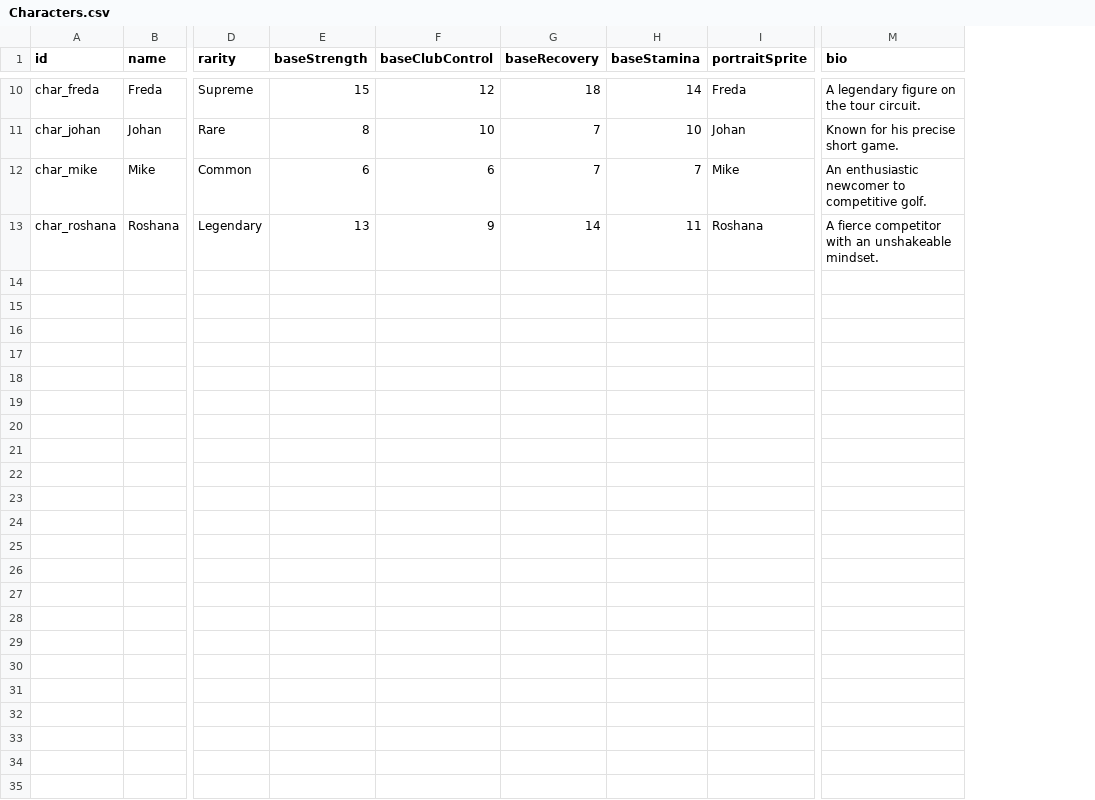
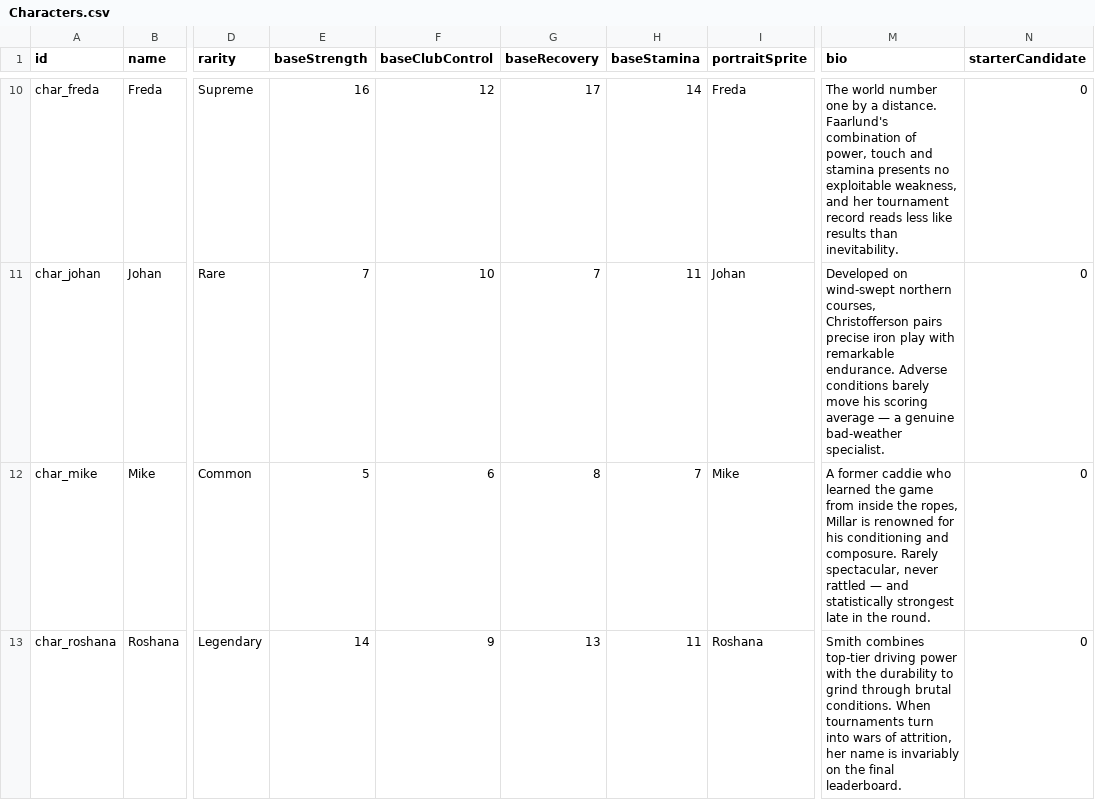
Before and after one commit to cesarguarinoni/Golfin-Redux, a CSV file: Assets/Data/Characters.csv, drawn as a sheet; only a part is shown, gaps mark what is left out; the diff covers the shown part only; the diff names each change by its address in the sheet, - before the commit and + after, or states it on an @@ line.

```diff
--- a/Assets/Data/Characters.csv
+++ b/Assets/Data/Characters.csv
+column N (starterCandidate), rows 10-13: all 0
-E10 (baseStrength): 15
+E10 (baseStrength): 16
-G10 (baseRecovery): 18
+G10 (baseRecovery): 17
-M10 (bio): A legendary figure on the tour circuit.
+M10 (bio): The world number one by a distance. Faarlund's combination of power, touch and stamina presents no exploitable weakness, and her tournament record reads less like results than inevitability.
-E11 (baseStrength): 8
+E11 (baseStrength): 7
-H11 (baseStamina): 10
+H11 (baseStamina): 11
-M11 (bio): Known for his precise short game.
+M11 (bio): Developed on wind-swept northern courses, Christofferson pairs precise iron play with remarkable endurance. Adverse conditions barely move his scoring average — a genuine bad-weather specialist.
-E12 (baseStrength): 6
+E12 (baseStrength): 5
-G12 (baseRecovery): 7
+G12 (baseRecovery): 8
-M12 (bio): An enthusiastic newcomer to competitive golf.
+M12 (bio): A former caddie who learned the game from inside the ropes, Millar is renowned for his conditioning and composure. Rarely spectacular, never rattled — and statistically strongest late in the round.
-E13 (baseStrength): 13
+E13 (baseStrength): 14
-G13 (baseRecovery): 14
+G13 (baseRecovery): 13
-M13 (bio): A fierce competitor with an unshakeable mindset.
+M13 (bio): Smith combines top-tier driving power with the durability to grind through brutal conditions. When tournaments turn into wars of attrition, her name is invariably on the final leaderboard.
```
Also changed, not shown: 31 edited cells elsewhere in this file, Assets/Localization/LocalizationText.csv, 37 other files.
